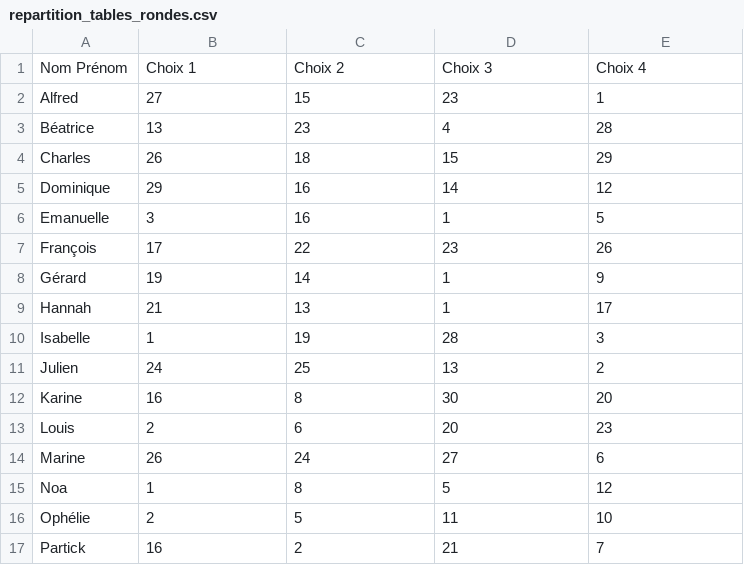
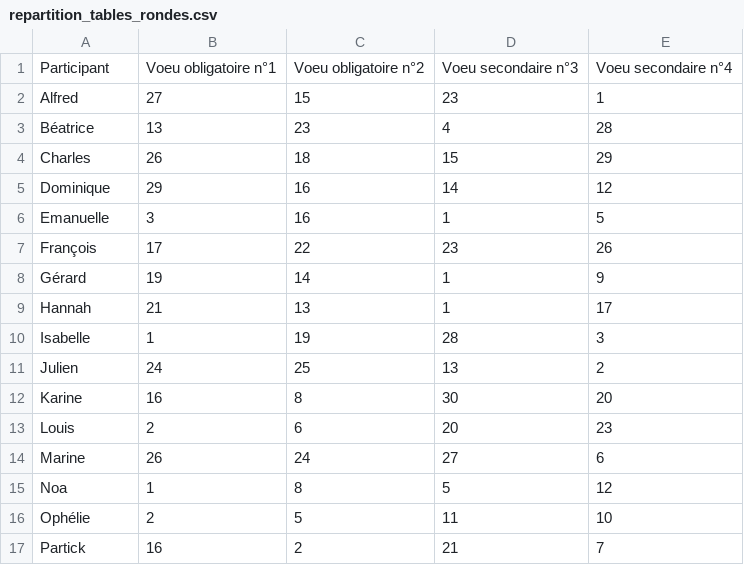
Before and after one commit to maxivignou/maxivignou.github.io, a CSV file: projets_sur_demande/repartition_tables_rondes.csv, drawn as a sheet.

Commit message:
Correct "repartition_tables_rondes.csv"
Correction de "repartition_tables_rondes.csv" : Ligne 1 (En-tête)

```diff
--- a/projets_sur_demande/repartition_tables_rondes.csv
+++ b/projets_sur_demande/repartition_tables_rondes.csv
@@ -1,2 +1,2 @@
-Nom Prénom;Choix 1;Choix 2;Choix 3;Choix 4
+Participant;Voeu obligatoire n°1;Voeu obligatoire n°2;Voeu secondaire n°3;Voeu secondaire n°4
 Alfred;27;15;23;1
```
